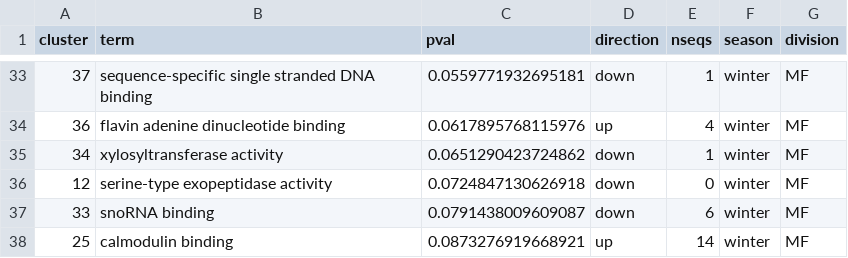
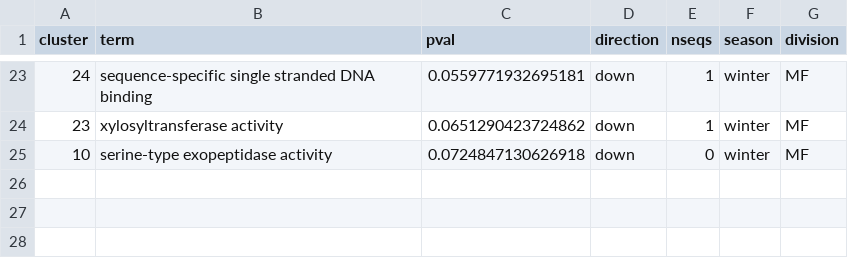
Before and after one commit to CROH-Lab/mcap_RNA_seq_bioinformatic_info_and_pipeline, a CSV file: 11_symbiont_GO_MWU/output/symbiont_winter_MF_representative_GOs.csv, drawn as a sheet; only a part is shown, gaps mark what is left out; the diff covers the shown part only.

```diff
--- a/11_symbiont_GO_MWU/output/symbiont_winter_MF_representative_GOs.csv
+++ b/11_symbiont_GO_MWU/output/symbiont_winter_MF_representative_GOs.csv
@@ -33,6 +23,3 @@
-37,"sequence-specific single stranded DNA binding",0.0559771932695181,"down",1,"winter","MF"
-36,"flavin adenine dinucleotide binding",0.0617895768115976,"up",4,"winter","MF"
-34,"xylosyltransferase activity",0.0651290423724862,"down",1,"winter","MF"
-12,"serine-type exopeptidase activity",0.0724847130626918,"down",0,"winter","MF"
-33,"snoRNA binding",0.0791438009609087,"down",6,"winter","MF"
-25,"calmodulin binding",0.0873276919668921,"up",14,"winter","MF"
+24,"sequence-specific single stranded DNA binding",0.0559771932695181,"down",1,"winter","MF"
+23,"xylosyltransferase activity",0.0651290423724862,"down",1,"winter","MF"
+10,"serine-type exopeptidase activity",0.0724847130626918,"down",0,"winter","MF"
```
Also changed, not shown: 10 removed rows and 17 edited cells elsewhere in this file, 10_GO_MWU/output/all_representative_GOs.csv, 10_GO_MWU/output/summer_BP_representative_GOs.csv, 47 other files.
